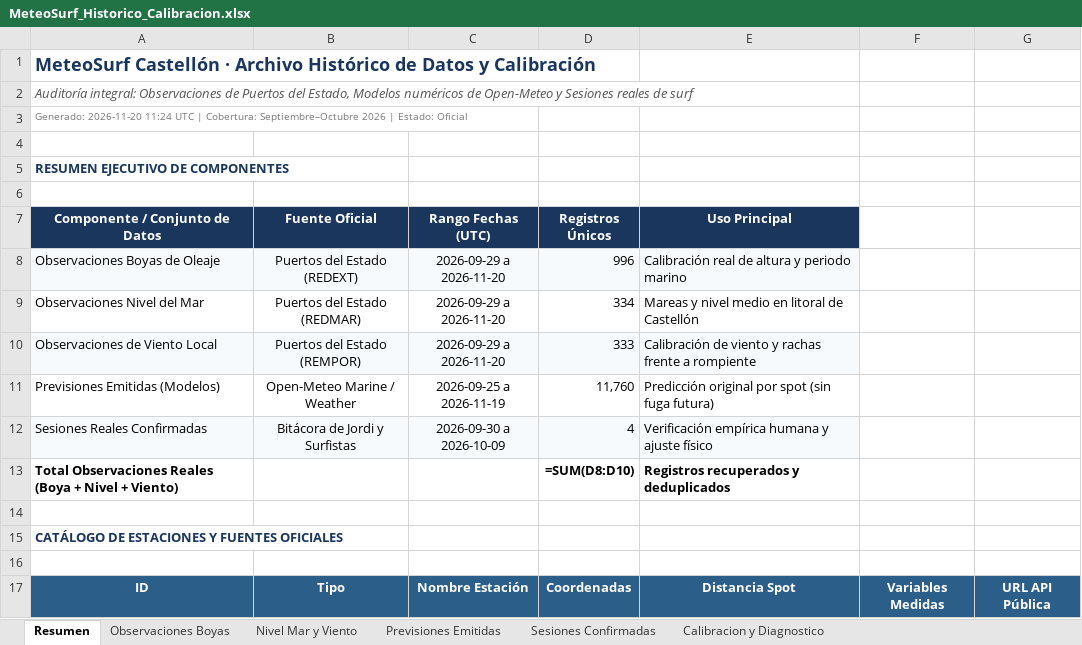
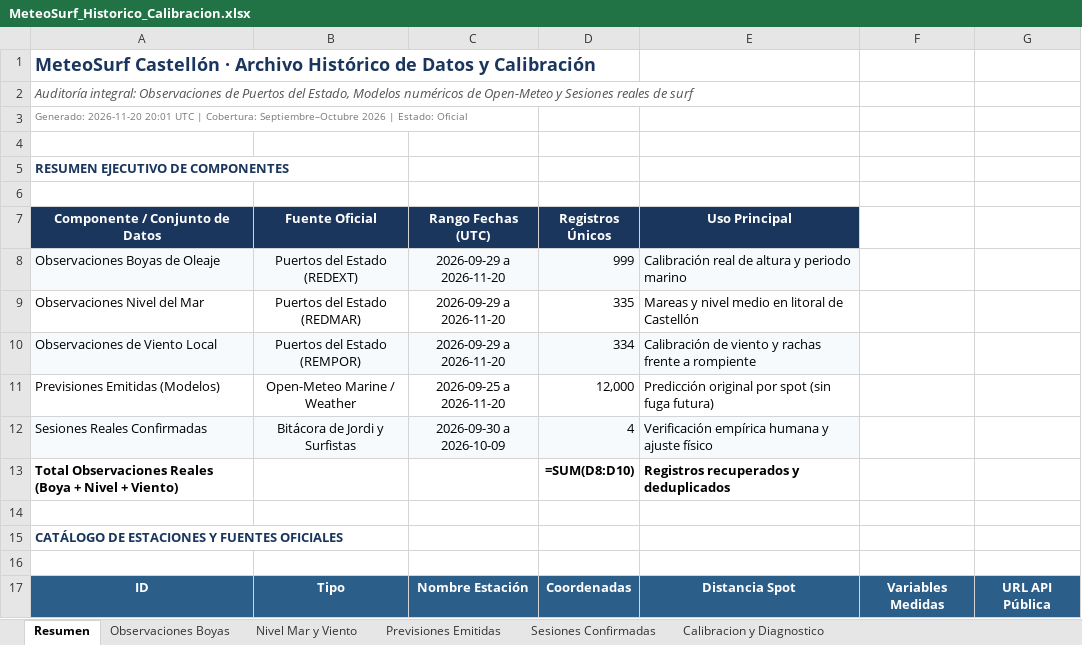
Before and after one commit to Joorcs96/MeteoSurf_Cs, an Excel workbook: data/MeteoSurf_Historico_Calibracion.xlsx, sheet Resumen, drawn as a sheet; only a part is shown; values as stored, in another font and other column widths than the file's, no borders; formulas without a stored value are shown as written; the diff names each change by its address in the sheet, - before the commit and + after, or states it on an @@ line.

```diff
--- a/data/MeteoSurf_Historico_Calibracion.xlsx (sheet Resumen)
+++ b/data/MeteoSurf_Historico_Calibracion.xlsx (sheet Resumen)
-A3 (Componente / Conjunto de Datos): Generado: 2026-11-20 11:24 UTC |…
+A3 (Componente / Conjunto de Datos): Generado: 2026-11-20 20:01 UTC |…
-D8 (Registros Únicos): 996
+D8 (Registros Únicos): 999
-D9 (Registros Únicos): 334
+D9 (Registros Únicos): 335
-D10 (Registros Únicos): 333
+D10 (Registros Únicos): 334
-C11 (Rango Fechas (UTC)): 2026-09-25 a 2026-11-19
+C11 (Rango Fechas (UTC)): 2026-09-25 a 2026-11-20
-D11 (Registros Únicos): 11,760
+D11 (Registros Únicos): 12,000
```
Also changed, not shown: sheet Previsiones Emitidas, sheet Observaciones Boyas, sheet Nivel Mar y Viento, 3 other files.
